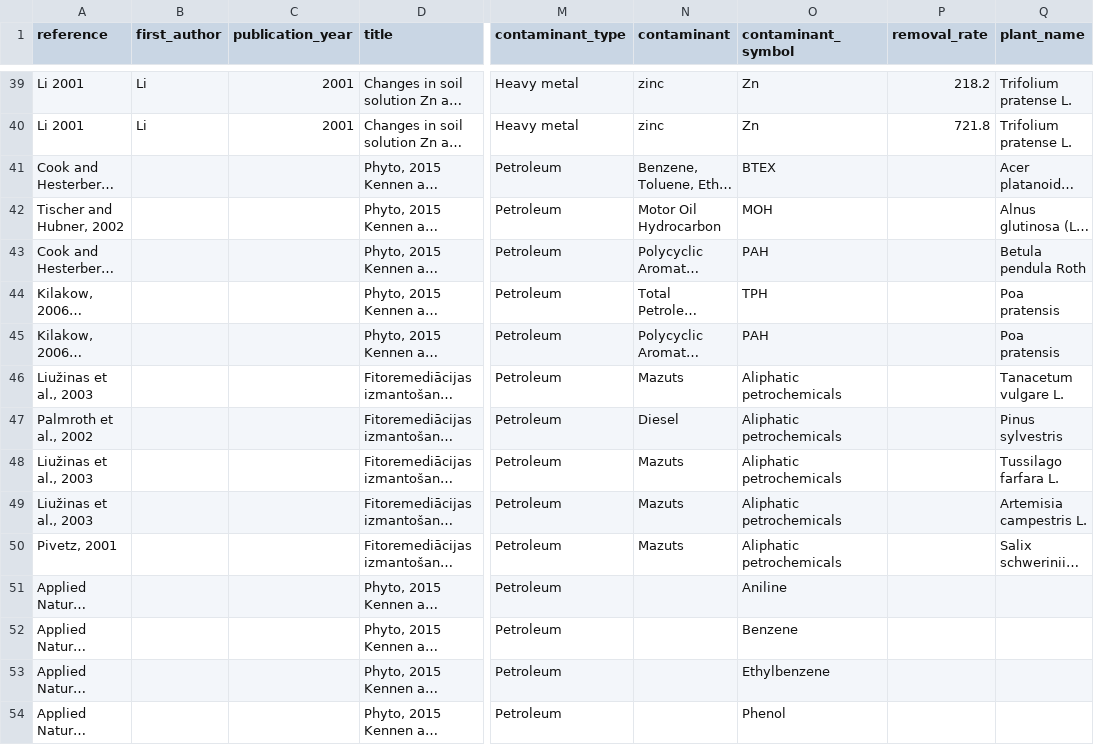
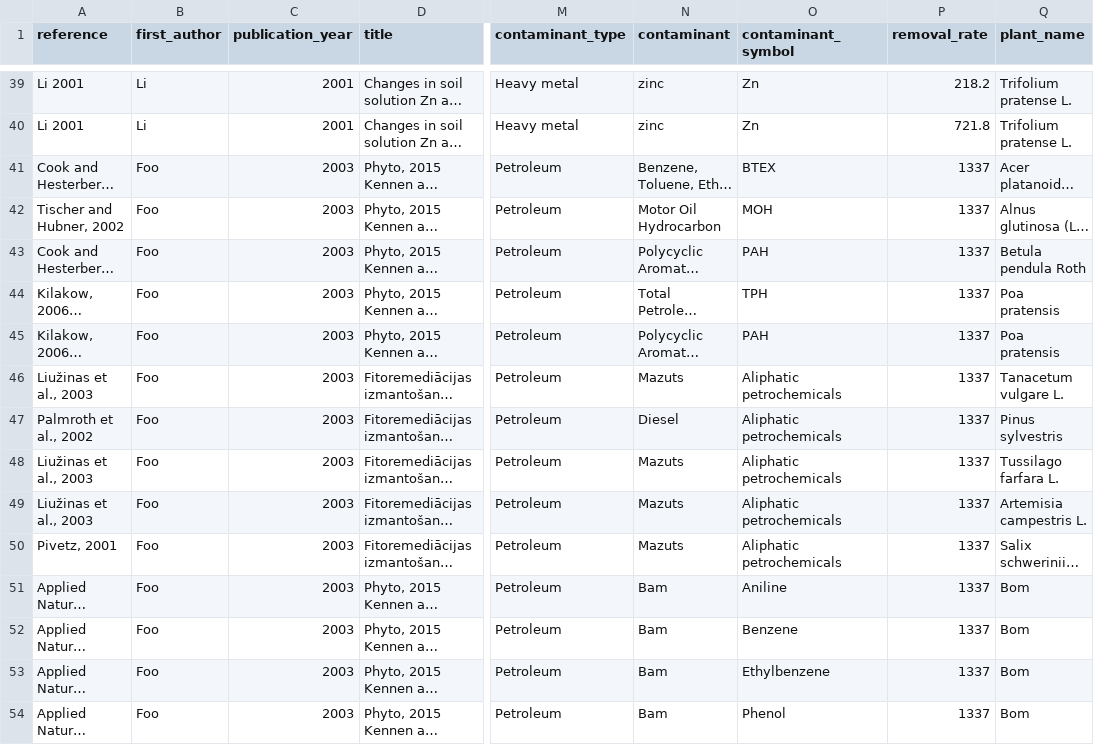
Before and after one commit to phyto-matter/phyto-matter, a CSV file: data/sample.csv, drawn as a sheet; only a part is shown, gaps mark what is left out; long unchanged cells end in …; the diff covers the shown part only; the diff names each change by its address in the sheet, - before the commit and + after, or states it on an @@ line.

```diff
--- a/data/sample.csv
+++ b/data/sample.csv
-B41:B54 (first_author): (empty)
+B41:B54 (first_author): Foo
-C41:C54 (publication_year): (empty)
+C41:C54 (publication_year): 2003
-P41:P54 (removal_rate): (empty)
+P41:P54 (removal_rate): 1337
-N51:N54 (contaminant): (empty)
+N51:N54 (contaminant): Bam
-Q51:Q54 (plant_name): (empty)
+Q51:Q54 (plant_name): Bom
```
Also changed, not shown: 134 edited cells elsewhere in this file, 4 other files.
